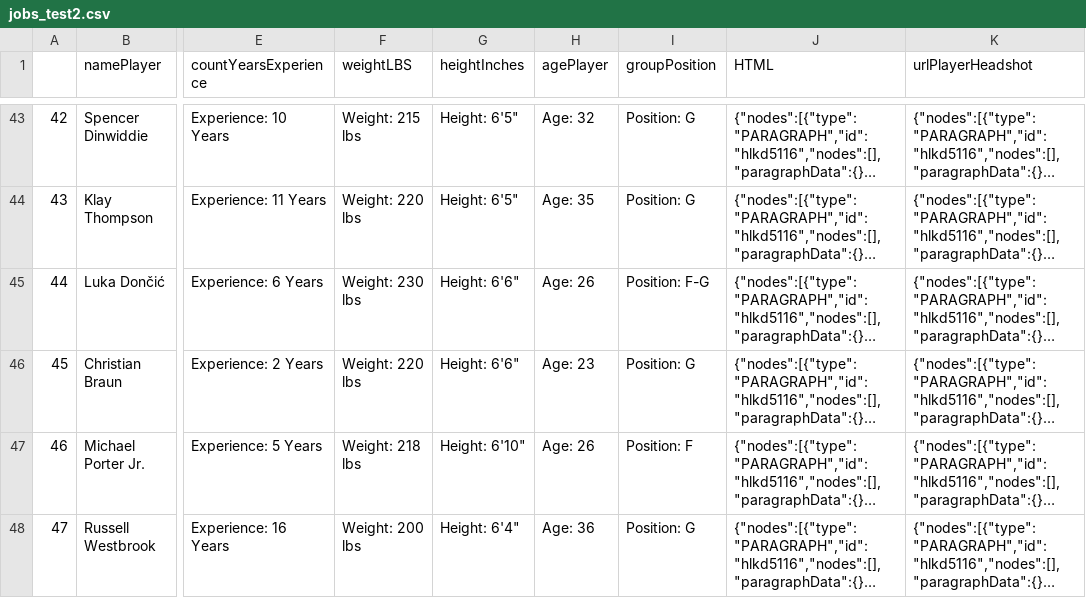
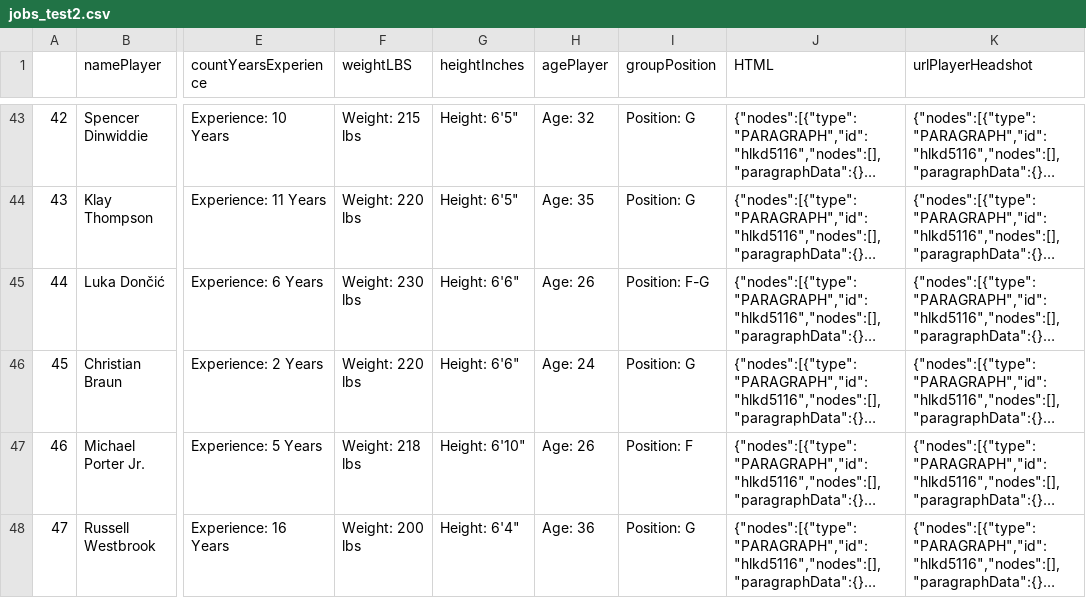
Before and after one commit to backironanalytics/my-site-test, a CSV file: jobs_test2.csv, drawn as a sheet; only a part is shown, gaps mark what is left out; long unchanged cells end in …; the diff names each change by its address in the sheet, - before the commit and + after, or states it on an @@ line.

```diff
--- a/jobs_test2.csv
+++ b/jobs_test2.csv
-H46 (agePlayer): Age: 23
+H46 (agePlayer): Age: 24
```
Also changed, not shown: 46 other files.
